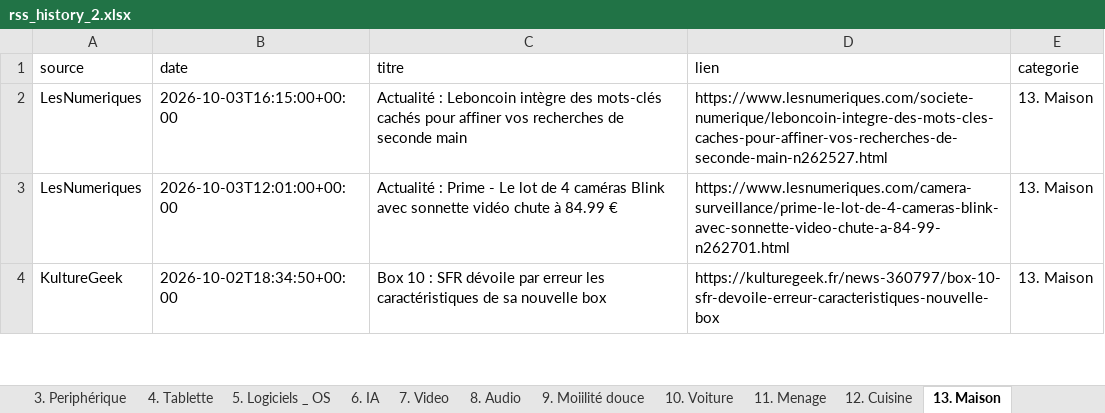
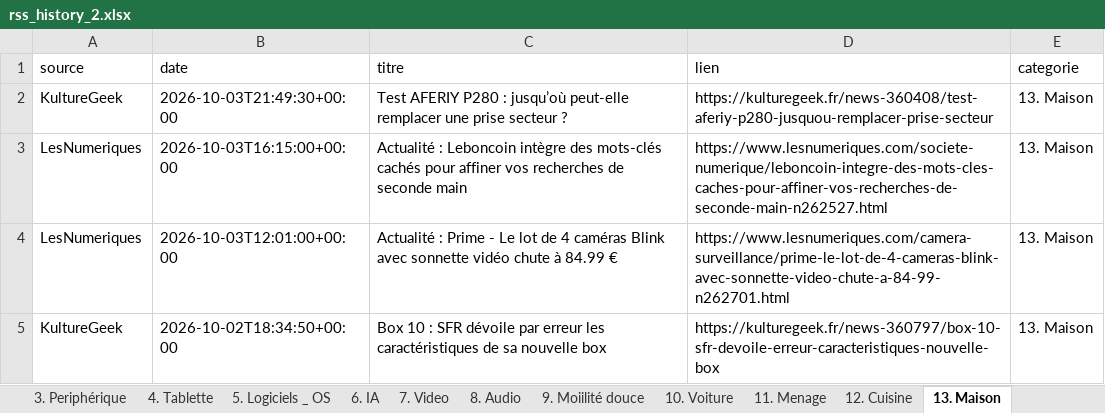
Before and after one commit to djhadef-star/rss-categories, an Excel workbook: output/rss_history_2.xlsx, sheet 13. Maison, drawn as a sheet; only a part is shown; values as stored, in another font and other column widths than the file's, no borders; the diff names each change by its address in the sheet, - before the commit and + after, or states it on an @@ line.

```diff
--- a/output/rss_history_2.xlsx (sheet 13. Maison)
+++ b/output/rss_history_2.xlsx (sheet 13. Maison)
+row 2: KultureGeek | 2026-10-03T21:49:30+00:00 | Test AFERIY P280 : jusqu’où peut-elle remplacer une prise secteur ? | https://kulturegeek.fr/news-360408/test-aferiy-p280-jusquou-remplacer-prise-secteur | 13. Maison
```
Also changed, not shown: sheet Tous_les_articles, sheet 20. Sponso, sheet 17. actu jur et pol, output/rss_history.xlsx, 2 other files.
